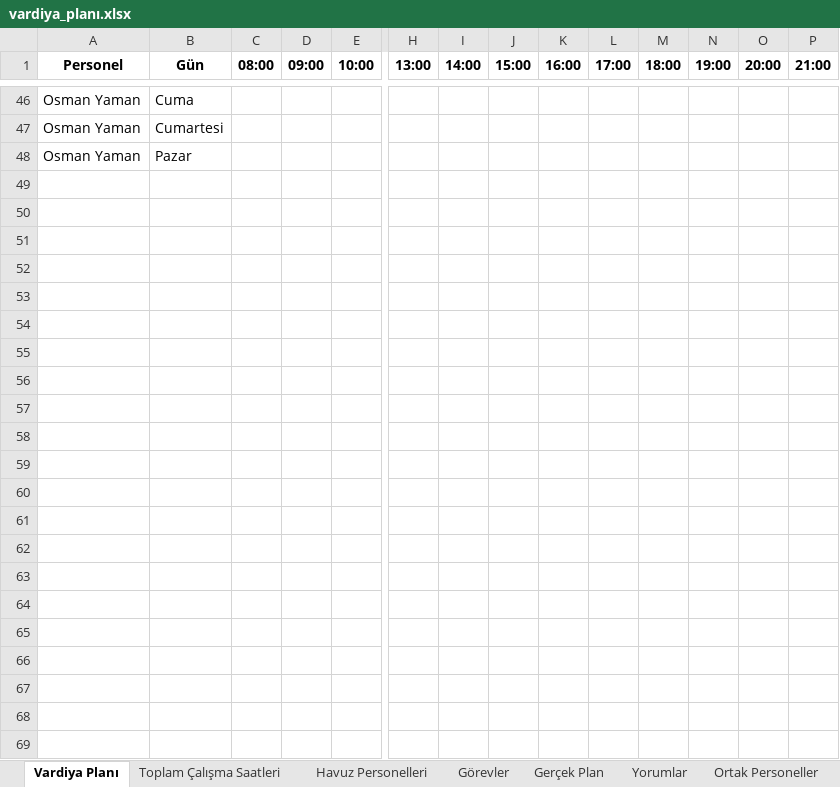
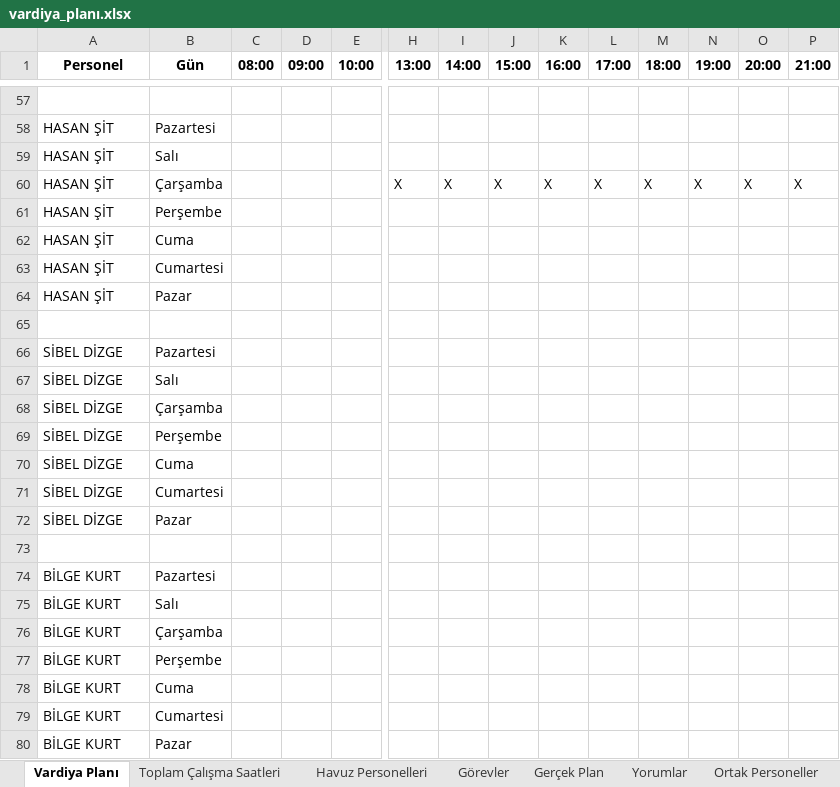
Before and after one commit to tturan6446/testtest, an Excel workbook: vardiya_planı.xlsx, sheet Vardiya Planı, drawn as a sheet; only a part is shown, gaps mark what is left out; values as stored, in another font and other column widths than the file's, no borders; addresses are those after the commit; rows hold the shown columns only; the diff covers the shown part only; the diff names each change by its address in the sheet, - before the commit and + after, or states it on an @@ line.

Commit message:
update vardiya_planı

```diff
--- a/vardiya_planı.xlsx (sheet Vardiya Planı)
+++ b/vardiya_planı.xlsx (sheet Vardiya Planı)
-row 57: Osman Yaman | Cuma
+row 57: (empty)
+row 58: HASAN ŞİT | Pazartesi
+row 59: HASAN ŞİT | Salı
+row 60: HASAN ŞİT | Çarşamba |  |  |  | X | X | X | X | X | X | X | X | X
+row 61: HASAN ŞİT | Perşembe
+row 62: HASAN ŞİT | Cuma
+row 63: HASAN ŞİT | Cumartesi
+row 64: HASAN ŞİT | Pazar
-row 65: Osman Yaman | Cumartesi
+row 65: (empty)
+row 66: SİBEL DİZGE | Pazartesi
+row 67: SİBEL DİZGE | Salı
+row 68: SİBEL DİZGE | Çarşamba
+row 69: SİBEL DİZGE | Perşembe
+row 70: SİBEL DİZGE | Cuma
+row 71: SİBEL DİZGE | Cumartesi
+row 72: SİBEL DİZGE | Pazar
-row 73: Osman Yaman | Pazar
+row 73: (empty)
+row 74: BİLGE KURT | Pazartesi
+row 75: BİLGE KURT | Salı
+row 76: BİLGE KURT | Çarşamba
+row 77: BİLGE KURT | Perşembe
+row 78: BİLGE KURT | Cuma
+row 79: BİLGE KURT | Cumartesi
+row 80: BİLGE KURT | Pazar
```
Also changed, not shown: 17 added rows, 6 removed rows and 56 edited cells elsewhere in this sheet, sheet Ortak Personeller, sheet Toplam Çalışma Saatleri, sheet Havuz Personelleri.
